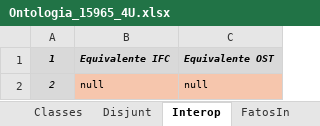
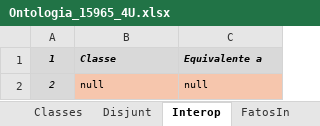
Before and after one commit to JLMenegotto/OntologiaBIM, an Excel workbook: Versão5/ABNT/Ontologia_15965_4U.xlsx, sheet Interop, drawn as a sheet; values as stored, in another font and other column widths than the file's, no borders; conditional formats not drawn; the diff names each change by its address in the sheet, - before the commit and + after, or states it on an @@ line.

```diff
--- a/Versão5/ABNT/Ontologia_15965_4U.xlsx (sheet Interop)
+++ b/Versão5/ABNT/Ontologia_15965_4U.xlsx (sheet Interop)
-B1: Equivalente IFC
+B1: Classe
-C1: Equivalente OST
+C1: Equivalente a
```
Also changed, not shown: Versão5/ABNT/Ontologia_15965_0M.xlsx, Versão5/ABNT/Ontologia_15965_0P.xlsx, 10 other files.
